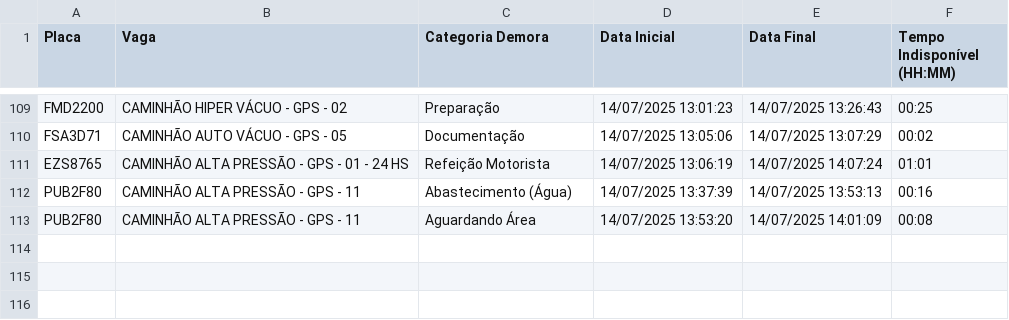
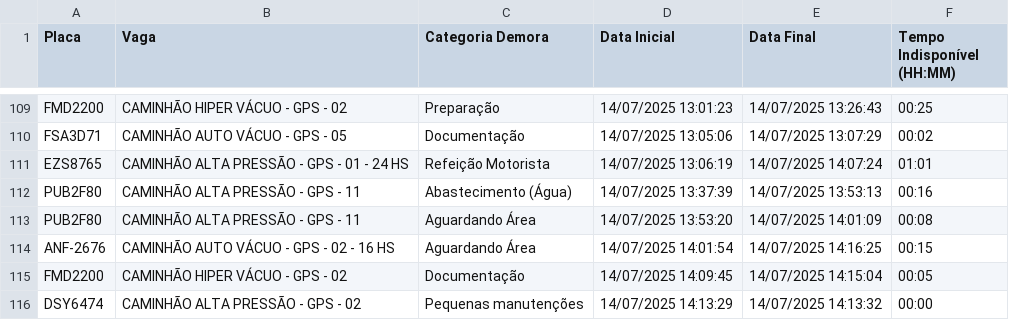
Before and after one commit to GrupoGps-Mecanizada/Banco-De-Dados, a CSV file: Apontamentos/apontamentos-atuais.csv, drawn as a sheet; only a part is shown, gaps mark what is left out.

Commit message:
🔄 Auto-refresh 44: 14/07/2025, 14:19:06 - 0 arquivos

```diff
--- a/Apontamentos/apontamentos-atuais.csv
+++ b/Apontamentos/apontamentos-atuais.csv
@@ -113 +113,4 @@
 "PUB2F80";"CAMINHÃO ALTA PRESSÃO - GPS - 11";"Aguardando Área";"14/07/2025 13:53:20";"14/07/2025 14:01:09";"00:08"
+"ANF-2676";"CAMINHÃO AUTO VÁCUO - GPS - 02 - 16 HS";"Aguardando Área";"14/07/2025 14:01:54";"14/07/2025 14:16:25";"00:15"
+"FMD2200";"CAMINHÃO HIPER VÁCUO - GPS - 02";"Documentação";"14/07/2025 14:09:45";"14/07/2025 14:15:04";"00:05"
+"DSY6474";"CAMINHÃO ALTA PRESSÃO - GPS - 02";"Pequenas manutenções";"14/07/2025 14:13:29";"14/07/2025 14:13:32";"00:00"
```
